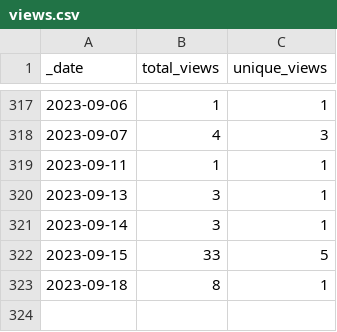
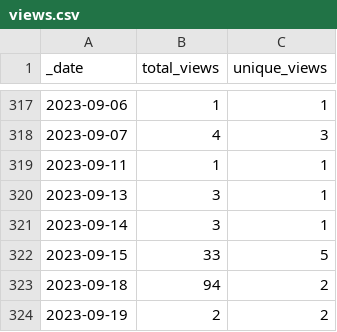
Before and after one commit to ajstamm/gatpkg, a CSV file: traffic/views.csv, drawn as a sheet; only a part is shown, gaps mark what is left out.

Commit message:
GitHub traffic

```diff
--- a/traffic/views.csv
+++ b/traffic/views.csv
@@ -322,2 +322,3 @@ _date,total_views,unique_views
 2023-09-15,33,5
-2023-09-18,8,1
+2023-09-18,94,2
+2023-09-19,2,2
```
Also changed, not shown: traffic/clones.csv, 1 other file.
